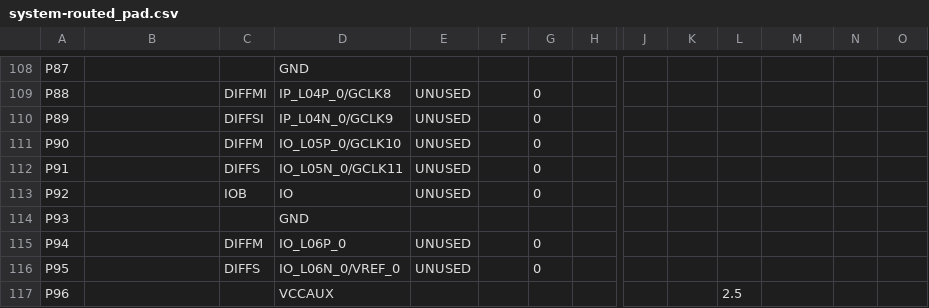
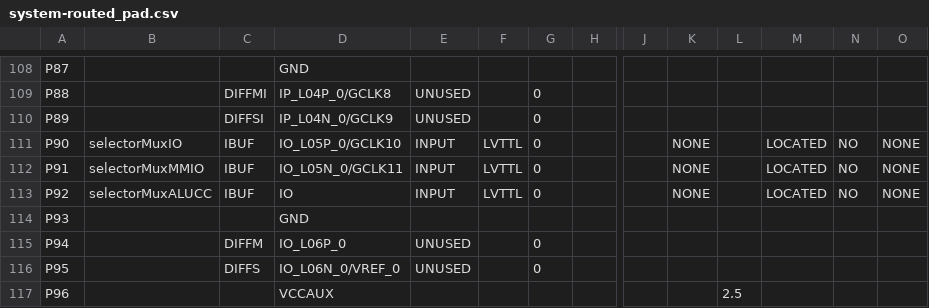
Before and after one commit to germanfgv/ARCSoftcore, a CSV file: Uart/IO/echo/build/system-routed_pad.csv, drawn as a sheet; only a part is shown, gaps mark what is left out; removed rows and columns are numbered as before the commit, all else as after; rows hold the shown columns only; the diff covers the shown part only; the diff names each change by its address in the sheet, - before the commit and + after, or states it on an @@ line.

```diff
--- a/Uart/IO/echo/build/system-routed_pad.csv
+++ b/Uart/IO/echo/build/system-routed_pad.csv
-row 111: P90 |  | DIFFM | IO_L05P_0/GCLK10 | UNUSED |  | 0
-row 112: P91 |  | DIFFS | IO_L05N_0/GCLK11 | UNUSED |  | 0
+row 111: P90 | selectorMuxIO | IBUF | IO_L05P_0/GCLK10 | INPUT | LVTTL | 0 |  |  | NONE |  | LOCATED | NO | NONE
+row 112: P91 | selectorMuxMMIO | IBUF | IO_L05N_0/GCLK11 | INPUT | LVTTL | 0 |  |  | NONE |  | LOCATED | NO | NONE
-B113: (empty)
+B113: selectorMuxALUCC
-C113: IOB
+C113: IBUF
-E113: UNUSED
+E113: INPUT
-F113: (empty)
+F113: LVTTL
-K113: (empty)
+K113: NONE
-M113: (empty)
+M113: LOCATED
-N113: (empty)
+N113: NO
-O113: (empty)
+O113: NONE
```
Also changed, not shown: 5 added rows, 5 removed rows and 12 edited cells elsewhere in this file, 51 other files.
